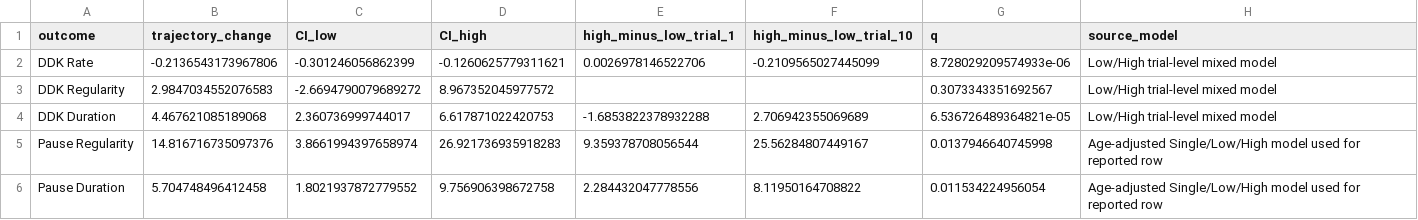
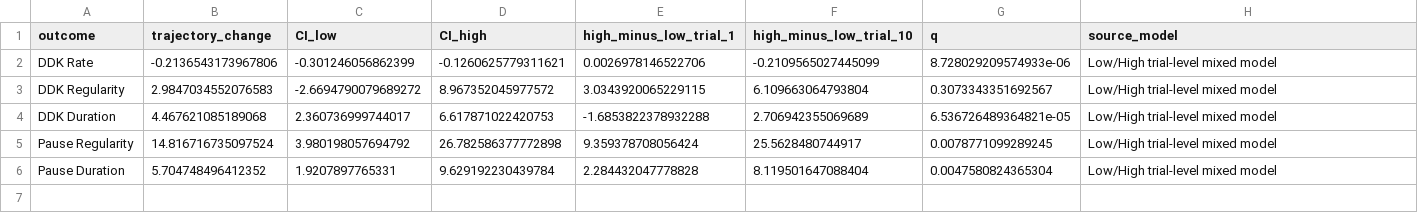
Before and after one commit to wx1127wx/ddk-wm-speech-timing-analysis, a CSV file: 03_trial_trajectories/tables/Table_03_trajectory_change.csv, drawn as a sheet.

```diff
--- a/03_trial_trajectories/tables/Table_03_trajectory_change.csv
+++ b/03_trial_trajectories/tables/Table_03_trajectory_change.csv
@@ -2,5 +2,5 @@
 DDK Rate,-0.2136543173967806,-0.301246056862399,-0.1260625779311621,0.0026978146522706,-0.2109565027445099,8.728029209574933e-06,Low/High trial-level mixed model
-DDK Regularity,2.9847034552076583,-2.6694790079689272,8.967352045977572,,,0.3073343351692567,Low/High trial-level mixed model
+DDK Regularity,2.9847034552076583,-2.6694790079689272,8.967352045977572,3.0343920065229115,6.109663064793804,0.3073343351692567,Low/High trial-level mixed model
 DDK Duration,4.467621085189068,2.360736999744017,6.617871022420753,-1.6853822378932288,2.706942355069689,6.536726489364821e-05,Low/High trial-level mixed model
-Pause Regularity,14.816716735097376,3.8661994397658974,26.921736935918283,9.359378708056544,25.56284807449167,0.0137946640745998,Age-adjusted Single/Low/High model used for reported row
-Pause Duration,5.704748496412458,1.8021937872779552,9.756906398672758,2.284432047778556,8.11950164708822,0.011534224956054,Age-adjusted Single/Low/High model used for reported row
+Pause Regularity,14.816716735097524,3.980198057694792,26.782586377772898,9.359378708056424,25.5628480744917,0.0078771099289245,Low/High trial-level mixed model
+Pause Duration,5.704748496412352,1.9207897765331,9.629192230439784,2.284432047778828,8.119501647088404,0.0047580824365304,Low/High trial-level mixed model
```
Also changed, not shown: 03_trial_trajectories/tables/reported_pause_models.csv, 03_trial_trajectories/tables/reported_pause_predictions.csv, 26 other files.
